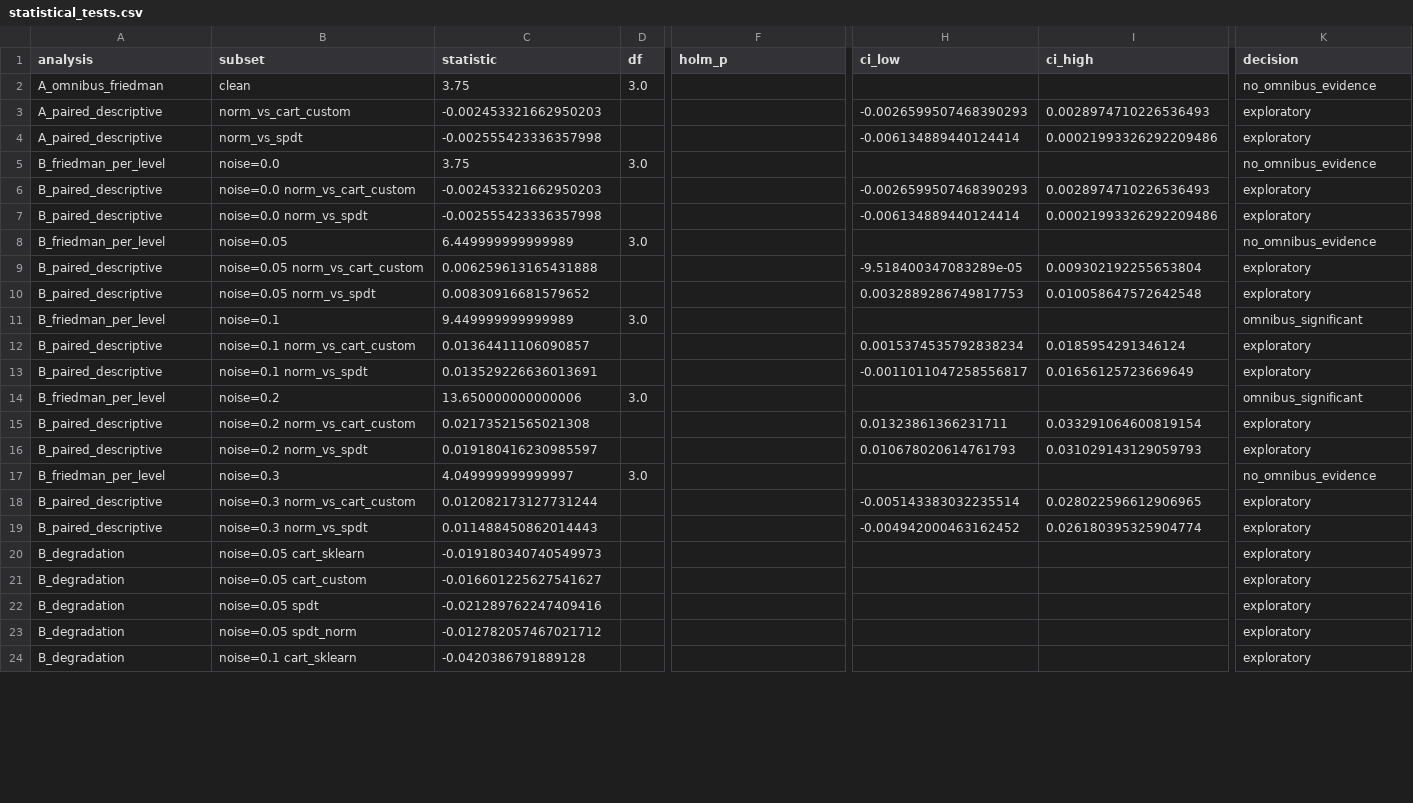
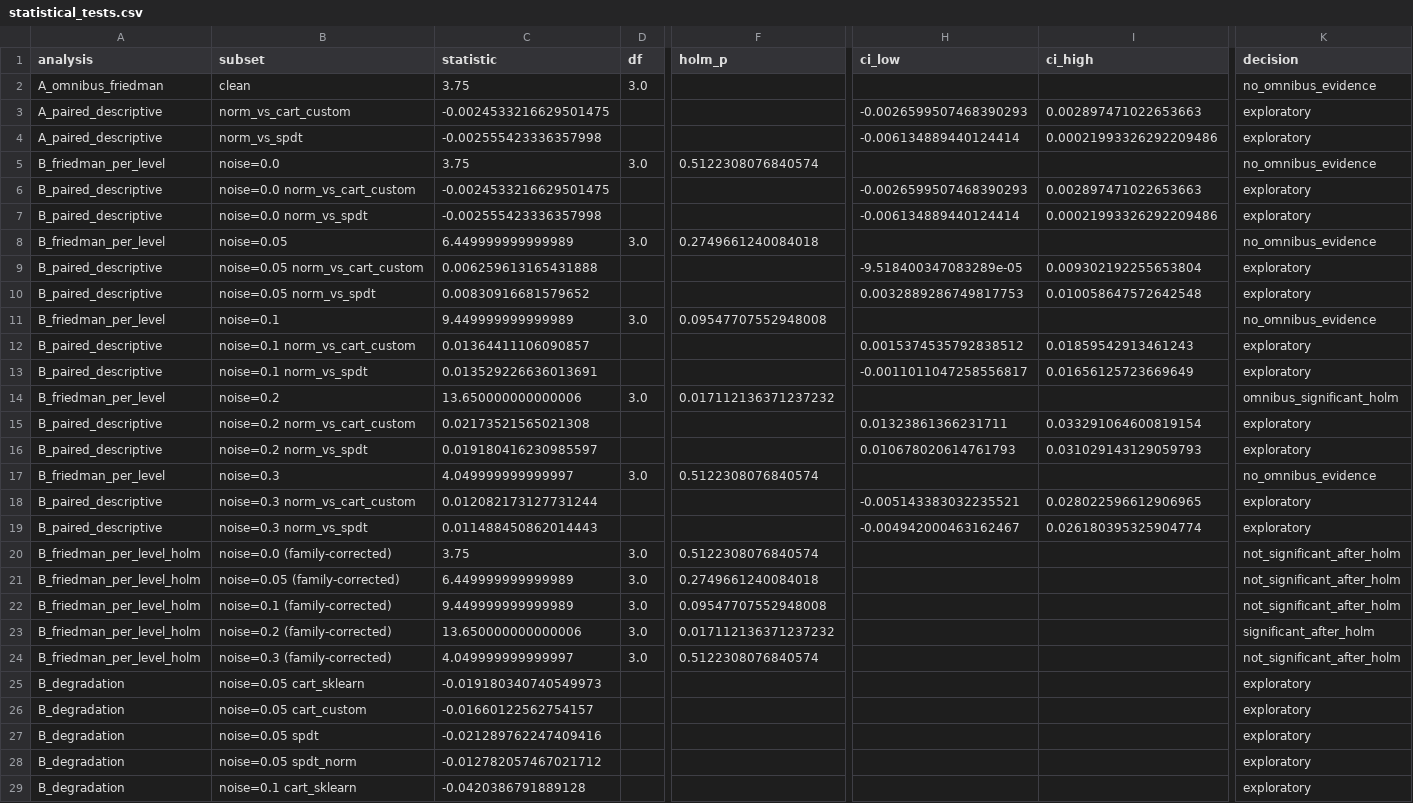
Before and after one commit to rofiqf/spdt-paper, a CSV file: results/extension/statistical_tests.csv, drawn as a sheet; only a part is shown, gaps mark what is left out; addresses are those after the commit; rows hold the shown columns only; the diff covers the shown part only; the diff names each change by its address in the sheet, - before the commit and + after, or states it on an @@ line.

Commit message:
F1-F4 executed: Holm-across-levels (only 20% survives, p=0.017), depth-matched control, extension reproducibility PASS bit-exact, paper notes refreshed (6pp, 0 errors)

```diff
--- a/results/extension/statistical_tests.csv
+++ b/results/extension/statistical_tests.csv
-C3 (statistic): -0.002453321662950203
+C3 (statistic): -0.0024533216629501475
-I3 (ci_high): 0.0028974710226536493
+I3 (ci_high): 0.002897471022653663
-F5 (holm_p): (empty)
+F5 (holm_p): 0.5122308076840574
-C6 (statistic): -0.002453321662950203
+C6 (statistic): -0.0024533216629501475
-I6 (ci_high): 0.0028974710226536493
+I6 (ci_high): 0.002897471022653663
-F8 (holm_p): (empty)
+F8 (holm_p): 0.2749661240084018
-F11 (holm_p): (empty)
+F11 (holm_p): 0.09547707552948008
-K11 (decision): omnibus_significant
+K11 (decision): no_omnibus_evidence
-H12 (ci_low): 0.0015374535792838234
+H12 (ci_low): 0.0015374535792838512
-I12 (ci_high): 0.0185954291346124
+I12 (ci_high): 0.01859542913461243
-F14 (holm_p): (empty)
+F14 (holm_p): 0.017112136371237232
-K14 (decision): omnibus_significant
+K14 (decision): omnibus_significant_holm
-F17 (holm_p): (empty)
+F17 (holm_p): 0.5122308076840574
-H18 (ci_low): -0.005143383032235514
+H18 (ci_low): -0.005143383032235521
-H19 (ci_low): -0.004942000463162452
+H19 (ci_low): -0.004942000463162467
+row 20: B_friedman_per_level_holm | noise=0.0 (family-corrected) | 3.75 | 3.0 | 0.5122308076840574 |  |  | not_significant_after_holm
+row 21: B_friedman_per_level_holm | noise=0.05 (family-corrected) | 6.449999999999989 | 3.0 | 0.2749661240084018 |  |  | not_significant_after_holm
+row 22: B_friedman_per_level_holm | noise=0.1 (family-corrected) | 9.449999999999989 | 3.0 | 0.09547707552948008 |  |  | not_significant_after_holm
+row 23: B_friedman_per_level_holm | noise=0.2 (family-corrected) | 13.650000000000006 | 3.0 | 0.017112136371237232 |  |  | significant_after_holm
+row 24: B_friedman_per_level_holm | noise=0.3 (family-corrected) | 4.049999999999997 | 3.0 | 0.5122308076840574 |  |  | not_significant_after_holm
-C26 (statistic): -0.016601225627541627
+C26 (statistic): -0.01660122562754157
```
Also changed, not shown: 5 edited cells elsewhere in this file, 13 other files.
